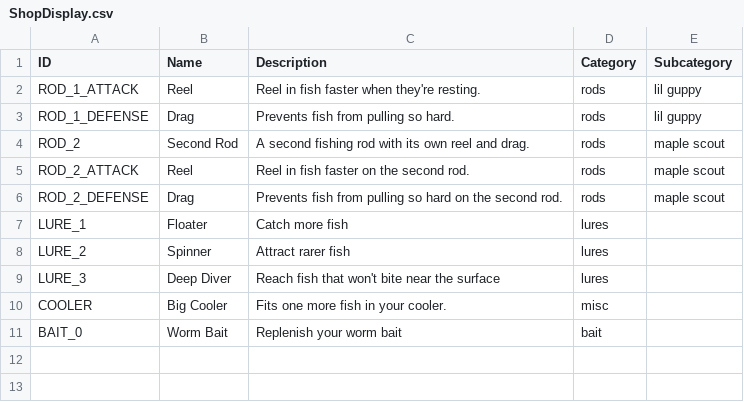
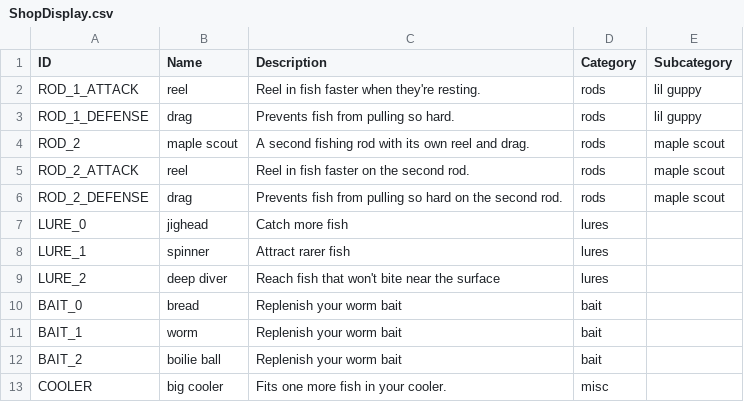
Before and after one commit to lasiaylo/fishin-proto, a CSV file: public/data/ShopDisplay.csv, drawn as a sheet.

```diff
--- a/public/data/ShopDisplay.csv
+++ b/public/data/ShopDisplay.csv
@@ -1,11 +1,13 @@
 ID, Name, Description, Category, Subcategory
-ROD_1_ATTACK, Reel, Reel in fish faster when they're resting., rods, lil guppy
-ROD_1_DEFENSE, Drag, Prevents fish from pulling so hard., rods, lil guppy
-ROD_2, Second Rod, A second fishing rod with its own reel and drag., rods, maple scout
-ROD_2_ATTACK, Reel , Reel in fish faster on the second rod., rods, maple scout
-ROD_2_DEFENSE, Drag , Prevents fish from pulling so hard on the second rod., rods, maple scout
-LURE_1, Floater, Catch more fish, lures,
-LURE_2, Spinner, Attract rarer fish, lures,
-LURE_3, Deep Diver, Reach fish that won't bite near the surface, lures,
-COOLER, Big Cooler, Fits one more fish in your cooler., misc,
-BAIT_0, Worm Bait, Replenish your worm bait,  bait,
+ROD_1_ATTACK, reel, Reel in fish faster when they're resting., rods, lil guppy
+ROD_1_DEFENSE, drag, Prevents fish from pulling so hard., rods, lil guppy
+ROD_2, maple scout, A second fishing rod with its own reel and drag., rods, maple scout
+ROD_2_ATTACK, reel , Reel in fish faster on the second rod., rods, maple scout
+ROD_2_DEFENSE, drag , Prevents fish from pulling so hard on the second rod., rods, maple scout
+LURE_0, jighead, Catch more fish, lures,
+LURE_1, spinner, Attract rarer fish, lures,
+LURE_2, deep diver, Reach fish that won't bite near the surface, lures,
+BAIT_0, bread, Replenish your worm bait, bait,
+BAIT_1, worm, Replenish your worm bait,  bait,
+BAIT_2, boilie ball, Replenish your worm bait,  bait,
+COOLER, big cooler, Fits one more fish in your cooler., misc,
```
Also changed, not shown: public/data/FishDisplay.csv, public/data/Shop/ShopGameplay.csv, 5 other files.
